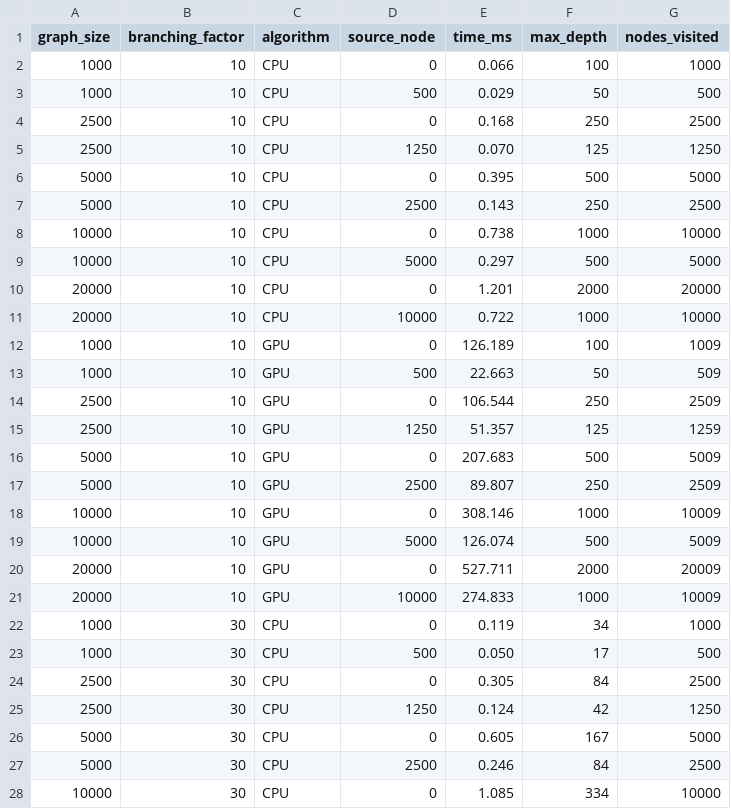
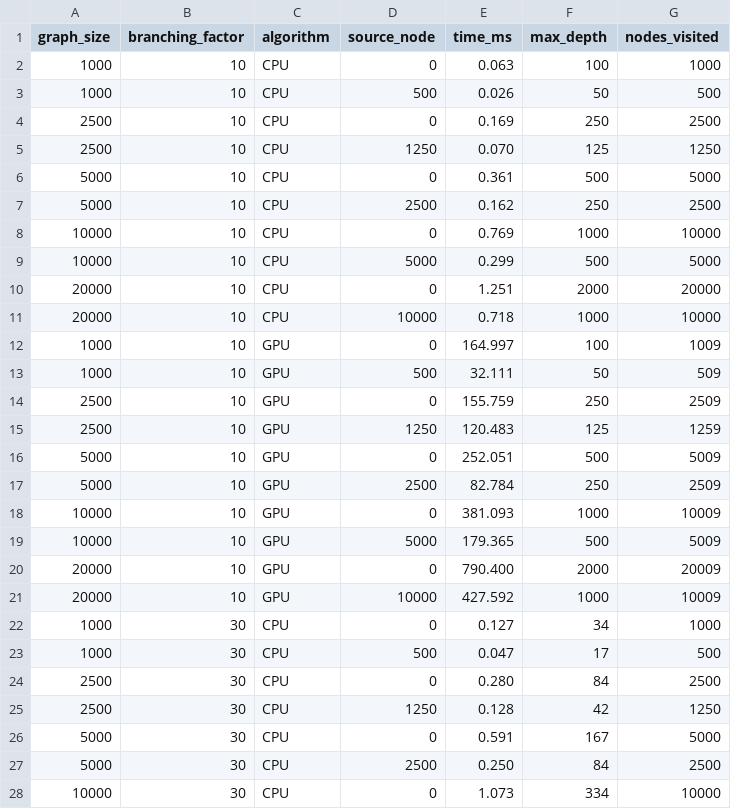
Before and after one commit to riverray121/parallel-opt-final, a CSV file: results/bfs_results.csv, drawn as a sheet; only a part is shown; the diff covers the shown part only.

Commit message:
resutls

```diff
--- a/results/bfs_results.csv
+++ b/results/bfs_results.csv
@@ -1,28 +1,28 @@
 graph_size,branching_factor,algorithm,source_node,time_ms,max_depth,nodes_visited
-1000,10,CPU,0,0.066,100,1000
-1000,10,CPU,500,0.029,50,500
-2500,10,CPU,0,0.168,250,2500
+1000,10,CPU,0,0.063,100,1000
+1000,10,CPU,500,0.026,50,500
+2500,10,CPU,0,0.169,250,2500
 2500,10,CPU,1250,0.070,125,1250
-5000,10,CPU,0,0.395,500,5000
-5000,10,CPU,2500,0.143,250,2500
-10000,10,CPU,0,0.738,1000,10000
-10000,10,CPU,5000,0.297,500,5000
-20000,10,CPU,0,1.201,2000,20000
-20000,10,CPU,10000,0.722,1000,10000
-1000,10,GPU,0,126.189,100,1009
-1000,10,GPU,500,22.663,50,509
-2500,10,GPU,0,106.544,250,2509
-2500,10,GPU,1250,51.357,125,1259
-5000,10,GPU,0,207.683,500,5009
-5000,10,GPU,2500,89.807,250,2509
-10000,10,GPU,0,308.146,1000,10009
-10000,10,GPU,5000,126.074,500,5009
-20000,10,GPU,0,527.711,2000,20009
-20000,10,GPU,10000,274.833,1000,10009
-1000,30,CPU,0,0.119,34,1000
-1000,30,CPU,500,0.050,17,500
-2500,30,CPU,0,0.305,84,2500
-2500,30,CPU,1250,0.124,42,1250
-5000,30,CPU,0,0.605,167,5000
-5000,30,CPU,2500,0.246,84,2500
-10000,30,CPU,0,1.085,334,10000
+5000,10,CPU,0,0.361,500,5000
+5000,10,CPU,2500,0.162,250,2500
+10000,10,CPU,0,0.769,1000,10000
+10000,10,CPU,5000,0.299,500,5000
+20000,10,CPU,0,1.251,2000,20000
+20000,10,CPU,10000,0.718,1000,10000
+1000,10,GPU,0,164.997,100,1009
+1000,10,GPU,500,32.111,50,509
+2500,10,GPU,0,155.759,250,2509
+2500,10,GPU,1250,120.483,125,1259
+5000,10,GPU,0,252.051,500,5009
+5000,10,GPU,2500,82.784,250,2509
+10000,10,GPU,0,381.093,1000,10009
+10000,10,GPU,5000,179.365,500,5009
+20000,10,GPU,0,790.400,2000,20009
+20000,10,GPU,10000,427.592,1000,10009
+1000,30,CPU,0,0.127,34,1000
+1000,30,CPU,500,0.047,17,500
+2500,30,CPU,0,0.280,84,2500
+2500,30,CPU,1250,0.128,42,1250
+5000,30,CPU,0,0.591,167,5000
+5000,30,CPU,2500,0.250,84,2500
+10000,30,CPU,0,1.073,334,10000
```
Also changed, not shown: 121 edited cells elsewhere in this file.
